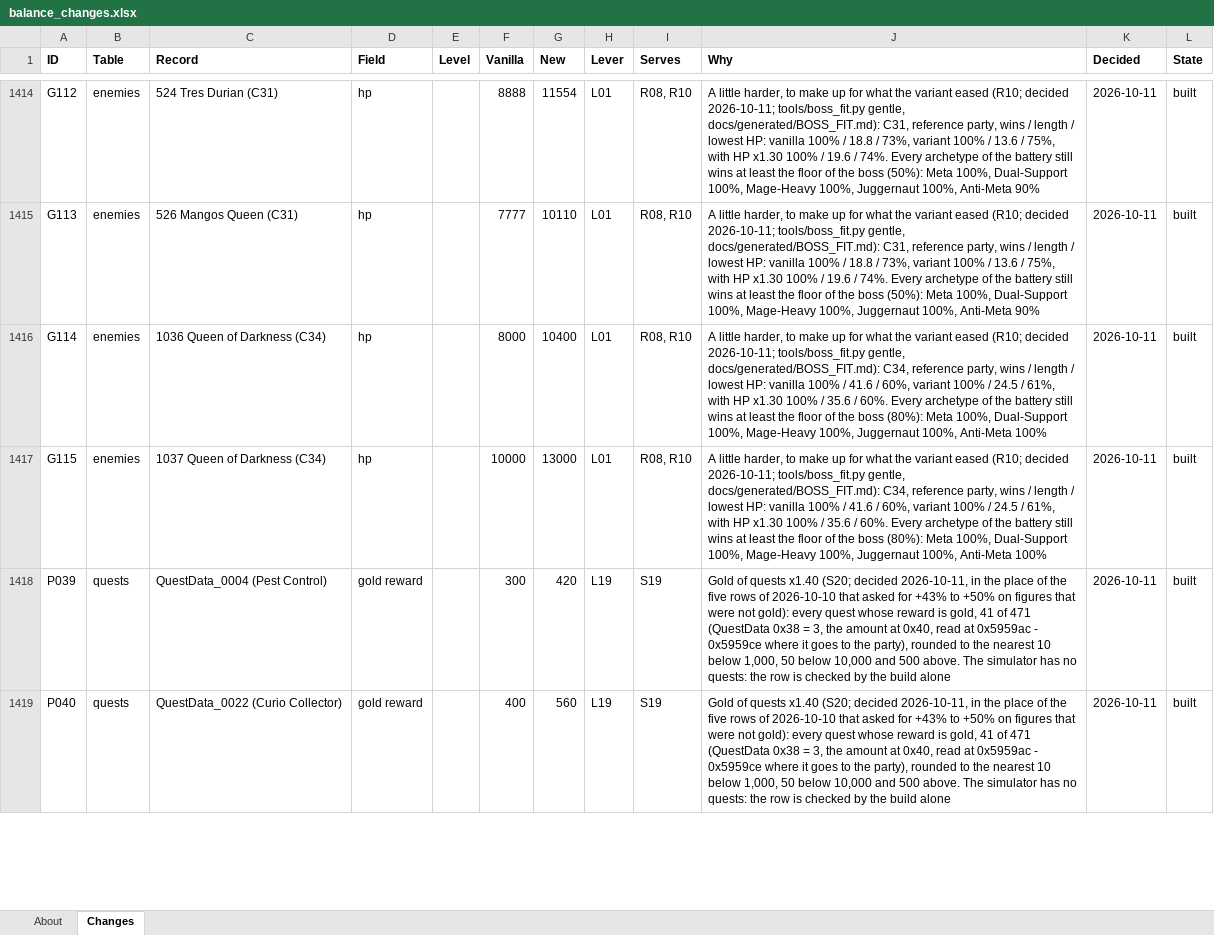
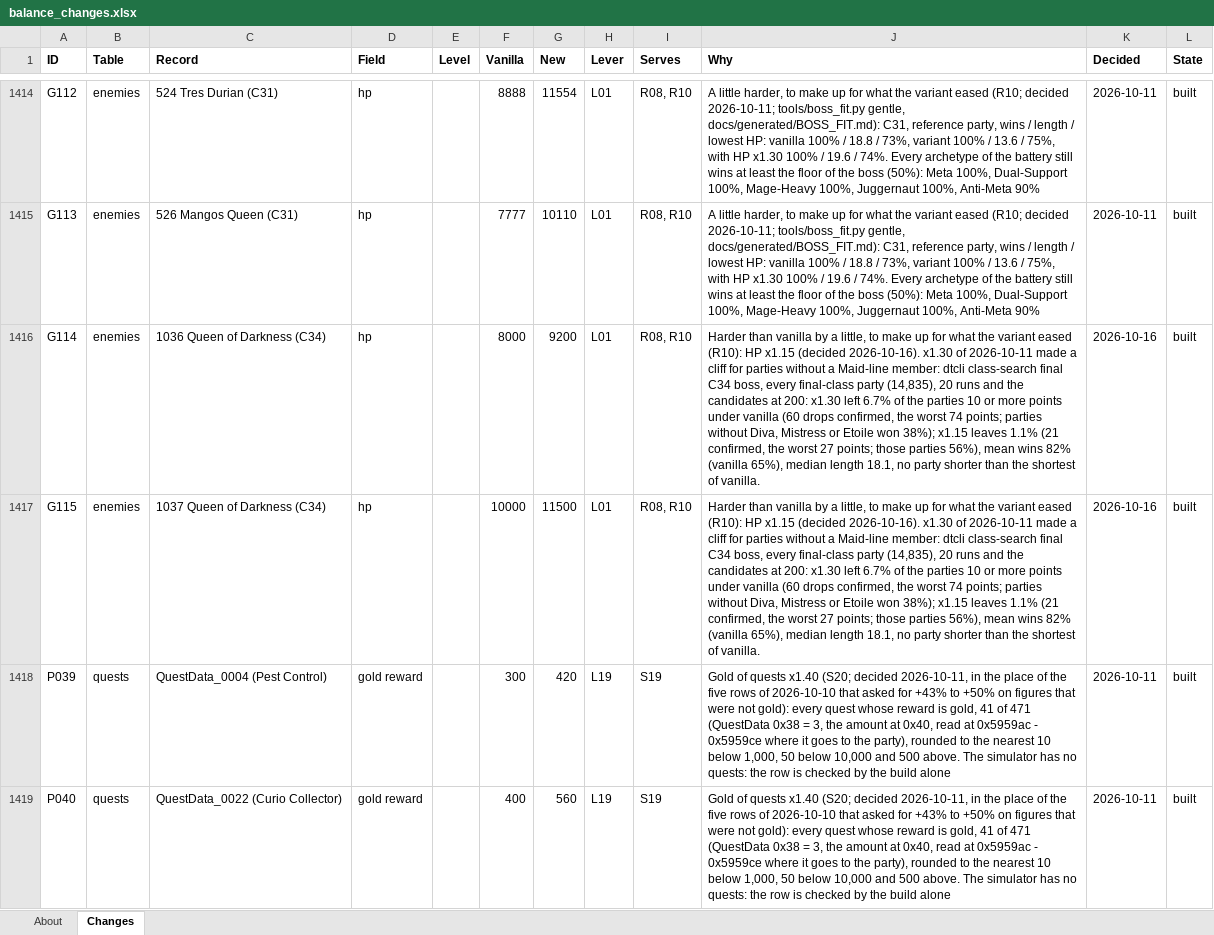
Before and after one commit to Asaad-E/DungeonTravelers_2_2_qol_balance_mod, an Excel workbook: data_tables/balance_changes.xlsx, sheet Changes, drawn as a sheet; only a part is shown, gaps mark what is left out; values as stored, in another font and other column widths than the file's, no borders; the diff names each change by its address in the sheet, - before the commit and + after, or states it on an @@ line.

Commit message:
balance: C34 Queen of Darkness HP x1.30 -> x1.15 (G114, G115)
x1.30 made a cliff for parties without a Maid-line member: class-search over every final-class party at C34 left 6.7% of them 10 points or more under vanilla (the worst 74). x1.15 leaves 1.1% (the worst 27), mean wins 82% (vanilla 65%). Curve: C34 now shorter than the vanilla window (29.0 against 40.4), 32 of 44 within.

```diff
--- a/data_tables/balance_changes.xlsx (sheet Changes)
+++ b/data_tables/balance_changes.xlsx (sheet Changes)
-G1416 (New): 10400
+G1416 (New): 9200
-J1416:J1417 (Why): A little harder, to make up for what the variant eased (R10; decided 2026-10-11; tools/boss_fit.py gentle, docs/generated/BOSS_FIT.md): C34, reference party, wins / length / lowest HP: vanilla 100% / 41.6 / 60%, variant 100% / 24.5 / 61%, with HP x1.30 100% / 35.6 / 60%. Every archetype of the battery still wins at least the floor of the boss (80%): Meta 100%, Dual-Support 100%, Mage-Heavy 100%, Juggernaut 100%, Anti-Meta 100%
+J1416:J1417 (Why): Harder than vanilla by a little, to make up for what the variant eased (R10): HP x1.15 (decided 2026-10-16). x1.30 of 2026-10-11 made a cliff for parties without a Maid-line member: dtcli class-search final C34 boss, every final-class party (14,835), 20 runs and the candidates at 200: x1.30 left 6.7% of the parties 10 or more points under vanilla (60 drops confirmed, the worst 74 points; parties without Diva, Mistress or Etoile won 38%); x1.15 leaves 1.1% (21 confirmed, the worst 27 points; those parties 56%), mean wins 82% (vanilla 65%), median length 18.1, no party shorter than the shortest of vanilla.
-K1416:K1417 (Decided): 2026-10-11
+K1416:K1417 (Decided): 2026-10-16
-G1417 (New): 13000
+G1417 (New): 11500
```
Also changed, not shown: 17 other files.
